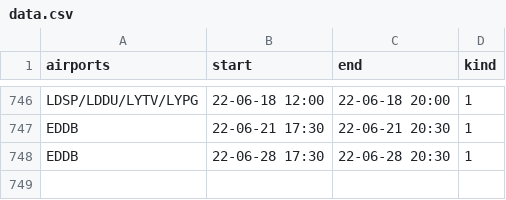
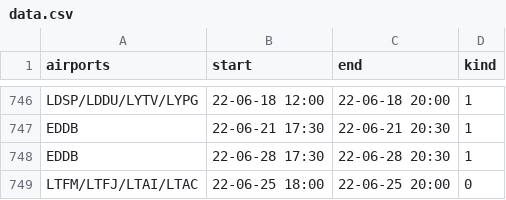
Before and after one commit to MatisseBE/VATSIMeventHISTORY, a CSV file: data.csv, drawn as a sheet; only a part is shown, gaps mark what is left out.

Commit message:
committing files

```diff
--- a/data.csv
+++ b/data.csv
@@ -748 +748,2 @@ EDDB,22-06-21 17:30,22-06-21 20:30,1
 EDDB,22-06-28 17:30,22-06-28 20:30,1
+LTFM/LTFJ/LTAI/LTAC,22-06-25 18:00,22-06-25 20:00,0
```
